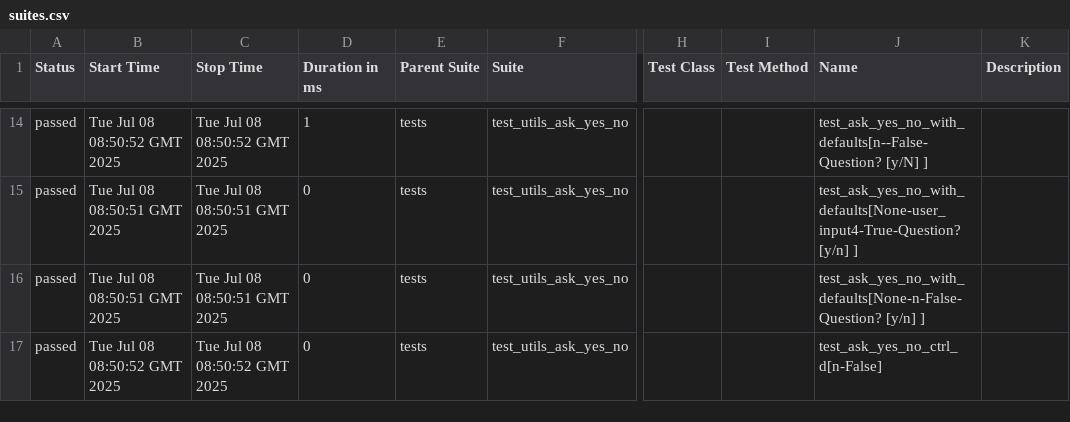
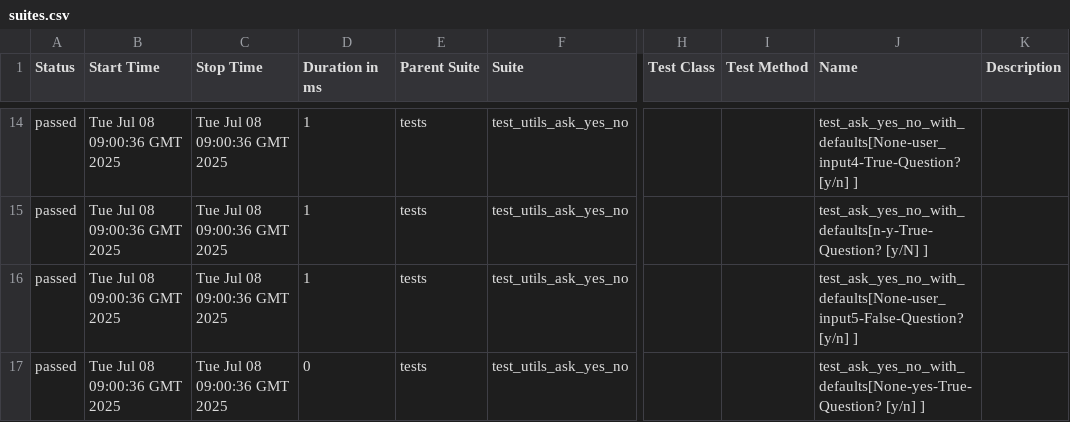
Before and after one commit to Yaspsi/pytest-report-render, a CSV file: data/suites.csv, drawn as a sheet; only a part is shown, gaps mark what is left out; the diff covers the shown part only; the diff names each change by its address in the sheet, - before the commit and + after, or states it on an @@ line.

```diff
--- a/data/suites.csv
+++ b/data/suites.csv
-B14 (Start Time): Tue Jul 08 08:50:52 GMT 2025
+B14 (Start Time): Tue Jul 08 09:00:36 GMT 2025
-C14 (Stop Time): Tue Jul 08 08:50:52 GMT 2025
+C14 (Stop Time): Tue Jul 08 09:00:36 GMT 2025
-J14 (Name): test_ask_yes_no_with_defaults[n--False-Question? [y/N] ]
+J14 (Name): test_ask_yes_no_with_defaults[None-user_input4-True-Question? [y/n] ]
-B15:B16 (Start Time): Tue Jul 08 08:50:51 GMT 2025
+B15:B16 (Start Time): Tue Jul 08 09:00:36 GMT 2025
-C15:C16 (Stop Time): Tue Jul 08 08:50:51 GMT 2025
+C15:C16 (Stop Time): Tue Jul 08 09:00:36 GMT 2025
-D15:D16 (Duration in ms): 0
+D15:D16 (Duration in ms): 1
-J15 (Name): test_ask_yes_no_with_defaults[None-user_input4-True-Question? [y/n] ]
+J15 (Name): test_ask_yes_no_with_defaults[n-y-True-Question? [y/N] ]
-J16 (Name): test_ask_yes_no_with_defaults[None-n-False-Question? [y/n] ]
+J16 (Name): test_ask_yes_no_with_defaults[None-user_input5-False-Question? [y/n] ]
-B17 (Start Time): Tue Jul 08 08:50:52 GMT 2025
+B17 (Start Time): Tue Jul 08 09:00:36 GMT 2025
-C17 (Stop Time): Tue Jul 08 08:50:52 GMT 2025
+C17 (Stop Time): Tue Jul 08 09:00:36 GMT 2025
-J17 (Name): test_ask_yes_no_ctrl_d[n-False]
+J17 (Name): test_ask_yes_no_with_defaults[None-yes-True-Question? [y/n] ]
```
Also changed, not shown: 1 added row, 1 removed row and 36 edited cells elsewhere in this file, 50 other files.
